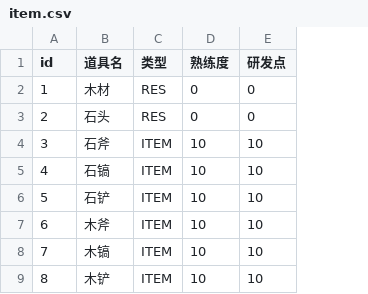
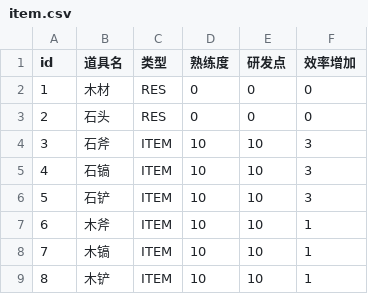
Before and after one commit to wcyfd/science, a CSV file: config/item.csv, drawn as a sheet; the diff names each change by its address in the sheet, - before the commit and + after, or states it on an @@ line.

```diff
--- a/config/item.csv
+++ b/config/item.csv
+column F (效率增加), rows 2-9: 0 | 0 | 3 | 3 | 3 | 1 | 1 | 1
```
Also changed, not shown: 2 other files.
